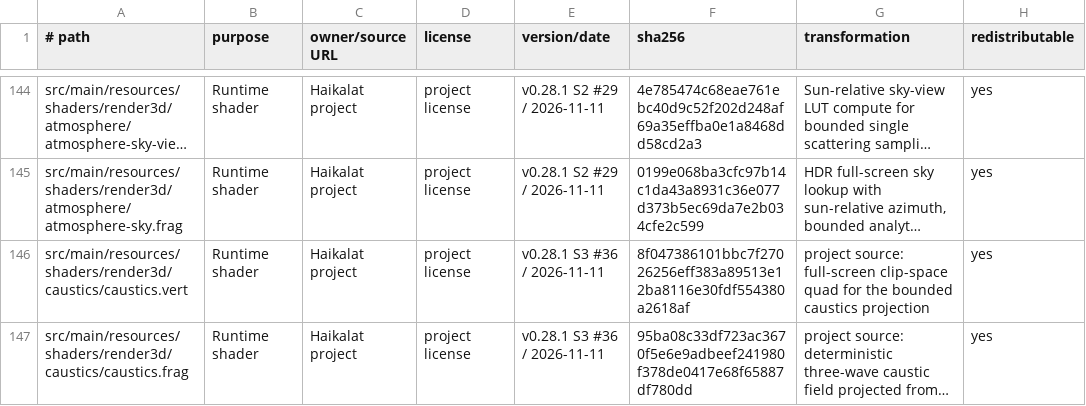
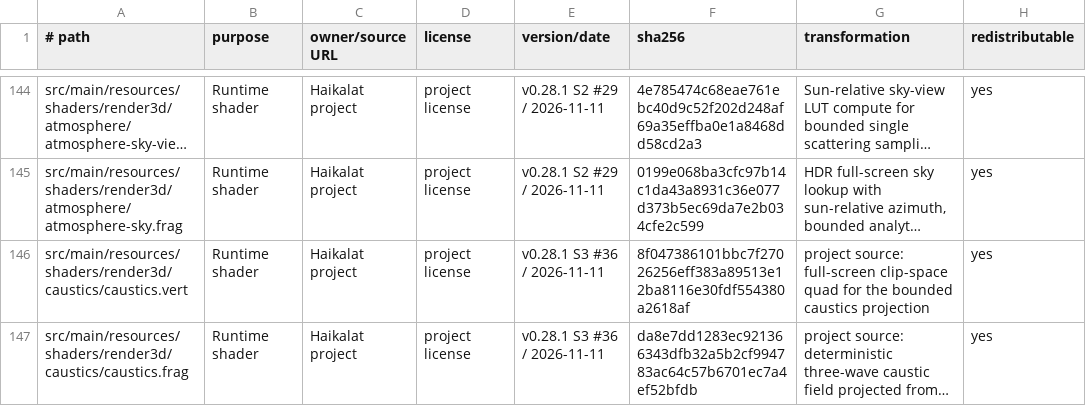
Before and after one commit to KLjiana/haikalat, a TSV file: docs/licenses/assets.tsv, drawn as a sheet; only a part is shown, gaps mark what is left out; long unchanged cells end in …; the diff names each change by its address in the sheet, - before the commit and + after, or states it on an @@ line.

```diff
--- a/docs/licenses/assets.tsv
+++ b/docs/licenses/assets.tsv
-F147 (sha256): 95ba08c33df723ac3670f5e6e9adbeef241980f378de0417e68f65887df780dd
+F147 (sha256): da8e7dd1283ec921366343dfb32a5b2cf994783ac64c57b6701ec7a4ef52bfdb
```
Also changed, not shown: 5 other files.
